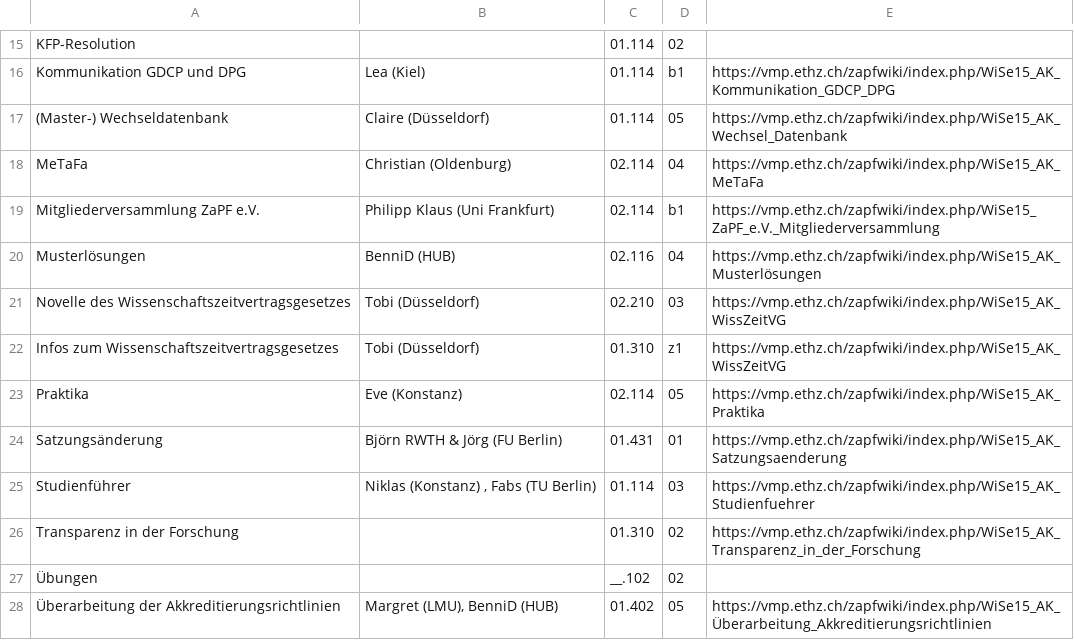
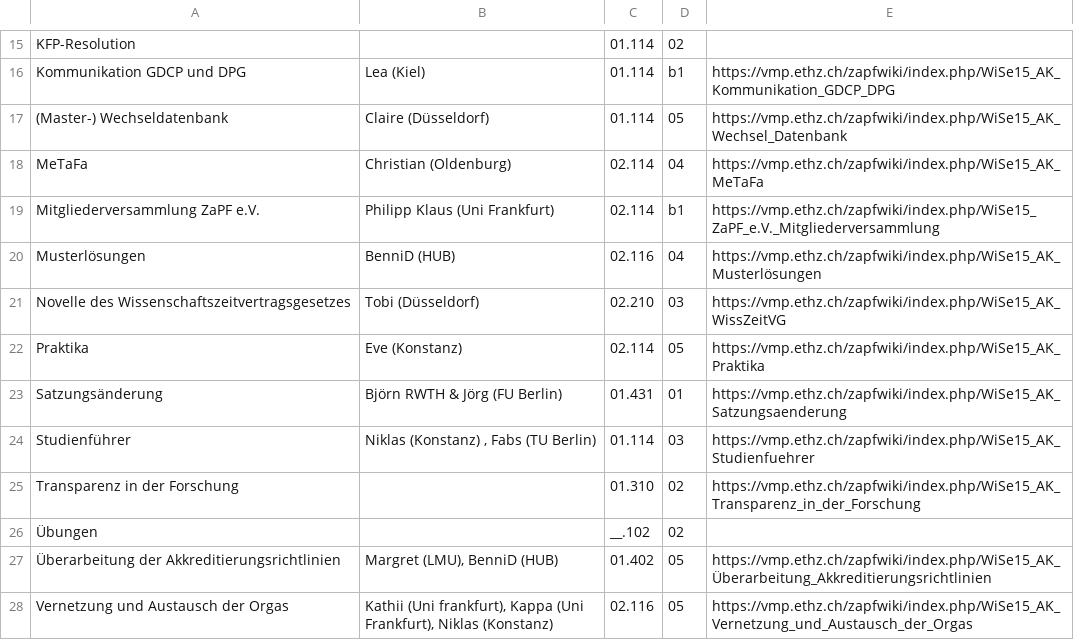
Before and after one commit to ZaPF/ZaPF-App, a CSV file: template/ak_frankfurt.csv, drawn as a sheet; only a part is shown, gaps mark what is left out; the shorter side is filled out with more unchanged rows.

Commit message:
info zum wisszeitvg gestrichen

```diff
--- a/template/ak_frankfurt.csv
+++ b/template/ak_frankfurt.csv
@@ -21,3 +21,2 @@ Musterlösungen	BenniD (HUB)	02.116	04	https://vmp.ethz.ch/zapfwiki/index.php/Wi
 Novelle des Wissenschaftszeitvertragsgesetzes	Tobi (Düsseldorf)	02.210	03	https://vmp.ethz.ch/zapfwiki/index.php/WiSe15_AK_WissZeitVG
-Infos zum  Wissenschaftszeitvertragsgesetzes	Tobi (Düsseldorf)	01.310	z1	https://vmp.ethz.ch/zapfwiki/index.php/WiSe15_AK_WissZeitVG
 Praktika	Eve (Konstanz)	02.114	05	https://vmp.ethz.ch/zapfwiki/index.php/WiSe15_AK_Praktika
```
Also changed, not shown: template/slots_frankfurt.csv, 1 other file.
